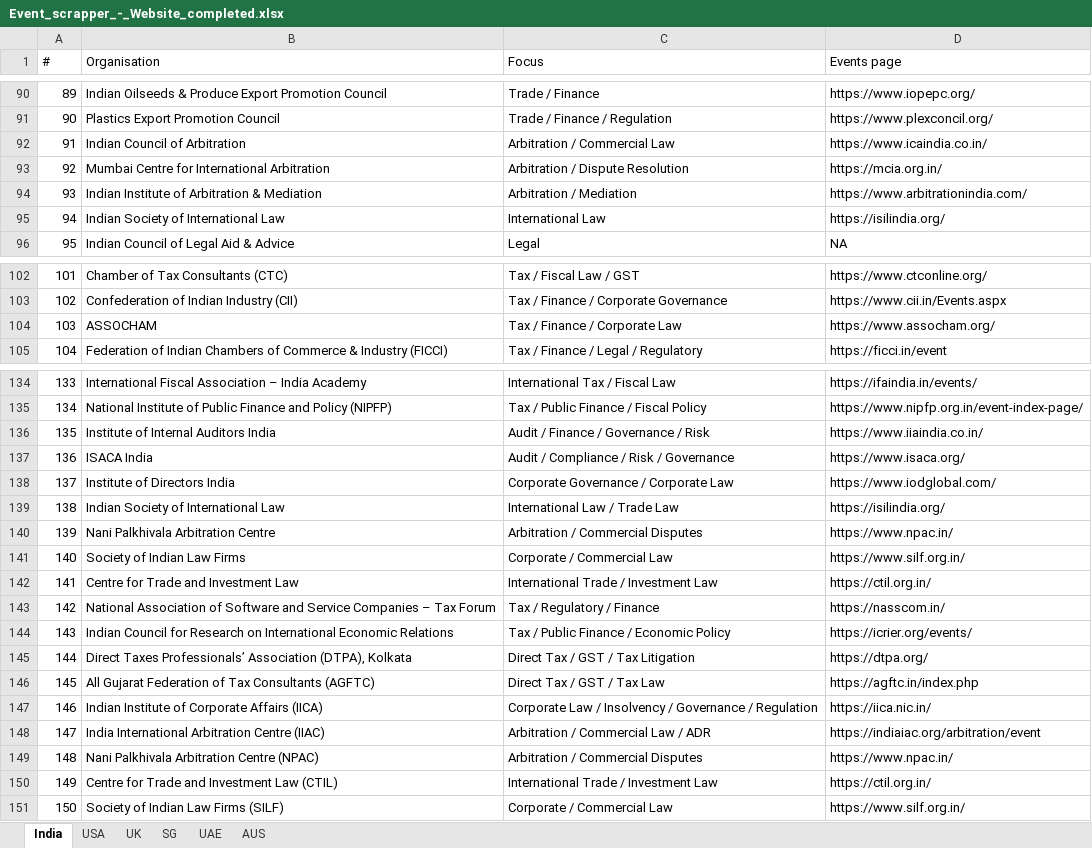
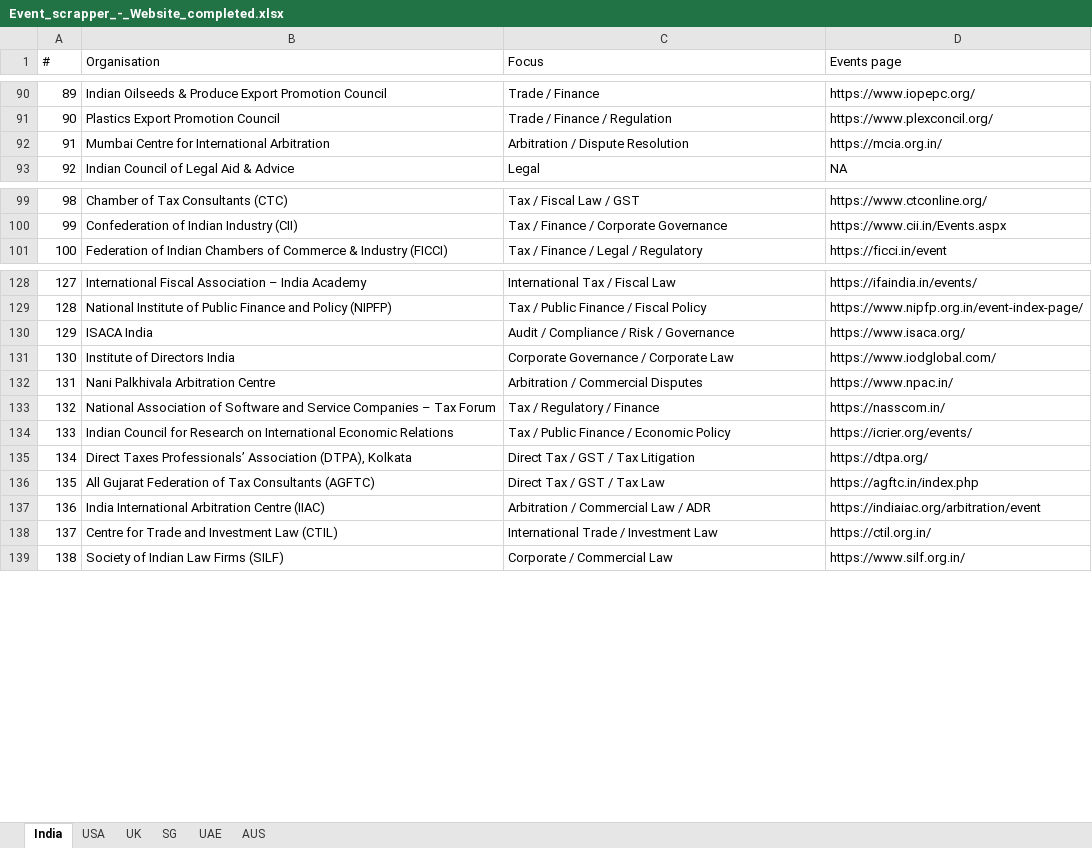
Before and after one commit to marketing-m2k/Expertly_events, an Excel workbook: Sources/Event_scrapper_-_Website_completed.xlsx, sheet India, drawn as a sheet; only a part is shown, gaps mark what is left out; values as stored, in another font and other column widths than the file's, no cell formats; removed rows and columns are numbered as before the commit, all else as after; the diff covers the shown part only; the diff names each change by its address in the sheet, - before the commit and + after, or states it on an @@ line.

```diff
--- a/Sources/Event_scrapper_-_Website_completed.xlsx (sheet India)
+++ b/Sources/Event_scrapper_-_Website_completed.xlsx (sheet India)
-row 92: 91 | Indian Council of Arbitration | Arbitration / Commercial Law | https://www.icaindia.co.in/
@@ column A (#) renumbered from row 92 down @@
-row 94: 93 | Indian Institute of Arbitration & Mediation | Arbitration / Mediation | https://www.arbitrationindia.com/
-row 95: 94 | Indian Society of International Law | International Law | https://isilindia.org/
-row 104: 103 | ASSOCHAM | Tax / Finance / Corporate Law | https://www.assocham.org/
-row 136: 135 | Institute of Internal Auditors India | Audit / Finance / Governance / Risk | https://www.iiaindia.co.in/
-row 139: 138 | Indian Society of International Law | International Law / Trade Law | https://isilindia.org/
-row 141: 140 | Society of Indian Law Firms | Corporate / Commercial Law | https://www.silf.org.in/
-row 142: 141 | Centre for Trade and Investment Law | International Trade / Investment Law | https://ctil.org.in/
-row 147: 146 | Indian Institute of Corporate Affairs (IICA) | Corporate Law / Insolvency / Governance / Regulation | https://iica.nic.in/
-row 149: 148 | Nani Palkhivala Arbitration Centre (NPAC) | Arbitration / Commercial Disputes | https://www.npac.in/
```
Also changed, not shown: 2 removed rows elsewhere in this sheet, cell formats, output/Events_AUS_2026.xlsx, output/Events_SG_2026.xlsx, 2 other files.
